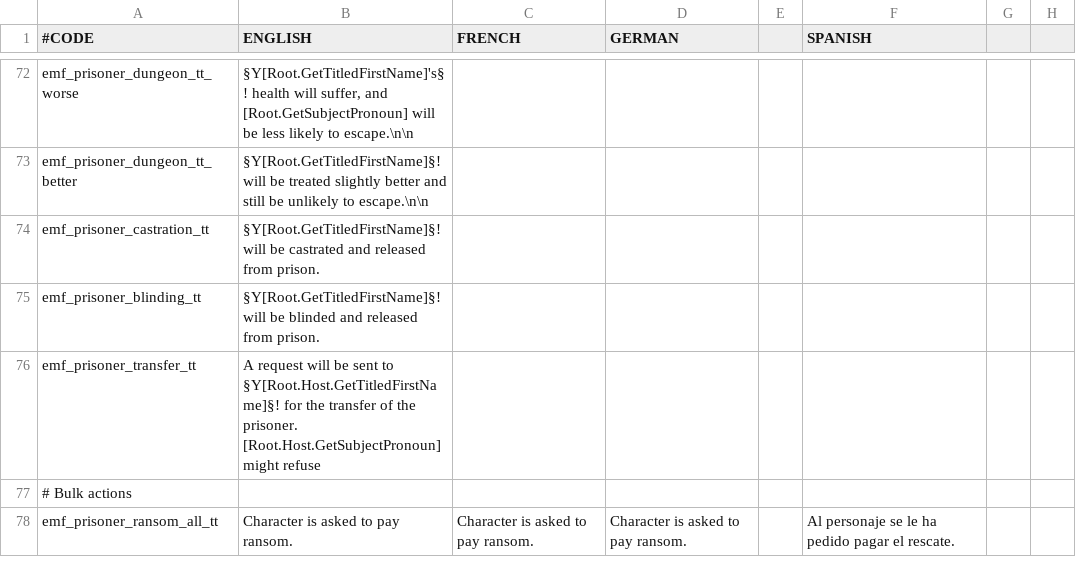
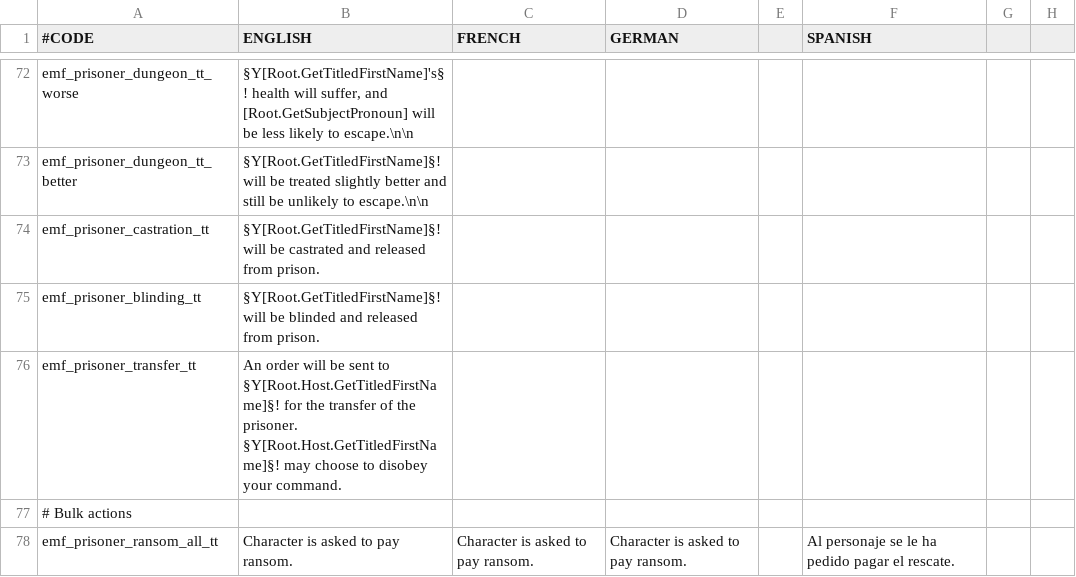
Before and after one commit to EMFTeam/EMF, a CSV file: EMF/localisation/emf_prisoner.csv, drawn as a sheet; only a part is shown, gaps mark what is left out; the diff names each change by its address in the sheet, - before the commit and + after, or states it on an @@ line.

Commit message:
Minor transfer localization adjustment

```diff
--- a/EMF/localisation/emf_prisoner.csv
+++ b/EMF/localisation/emf_prisoner.csv
-B76 (ENGLISH): A request will be sent to §Y[Root.Host.GetTitledFirstName]§! for the transfer of the prisoner. [Root.Host.GetSubjectPronoun] might refuse
+B76 (ENGLISH): An order will be sent to §Y[Root.Host.GetTitledFirstName]§! for the transfer of the prisoner. §Y[Root.Host.GetTitledFirstName]§! may choose to disobey your command.
```
